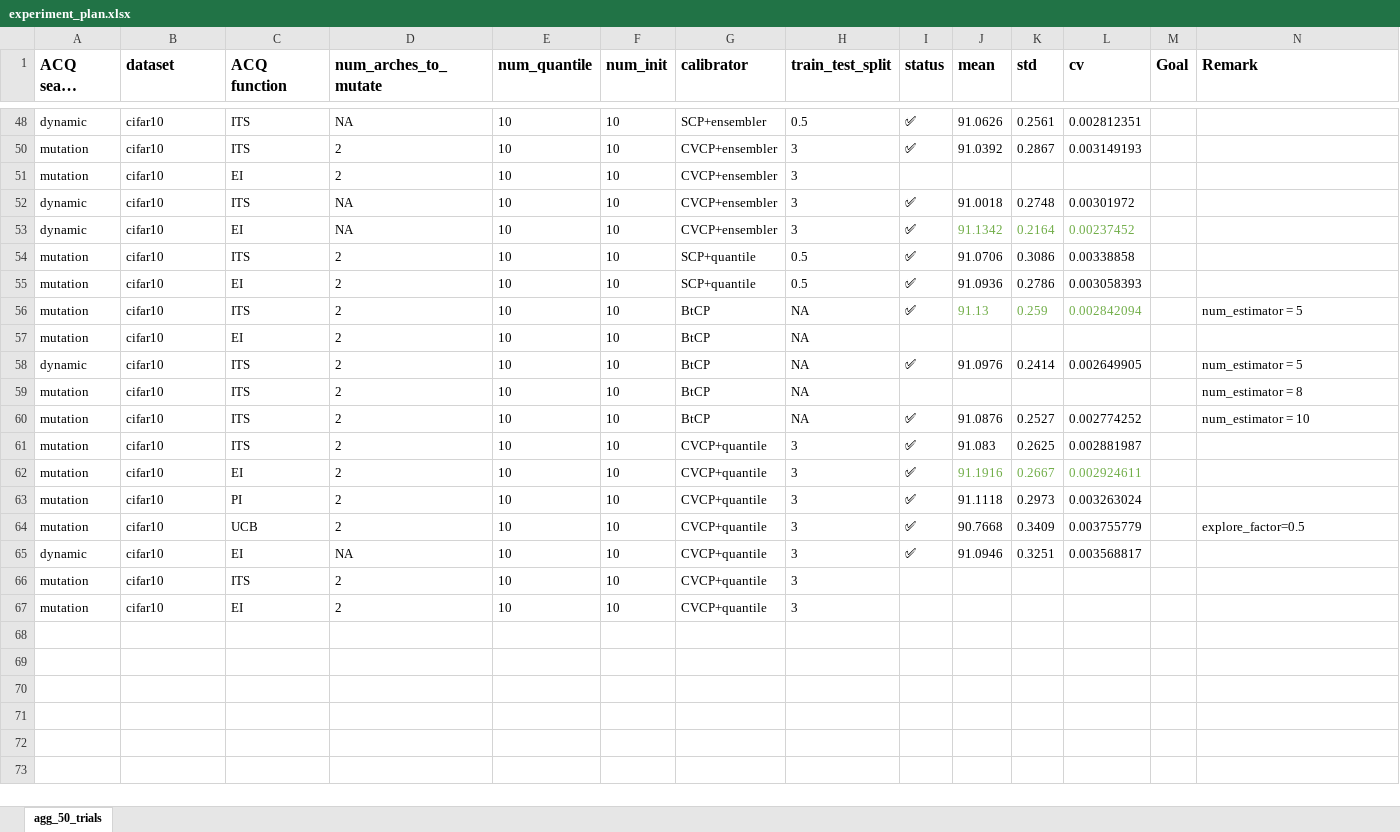
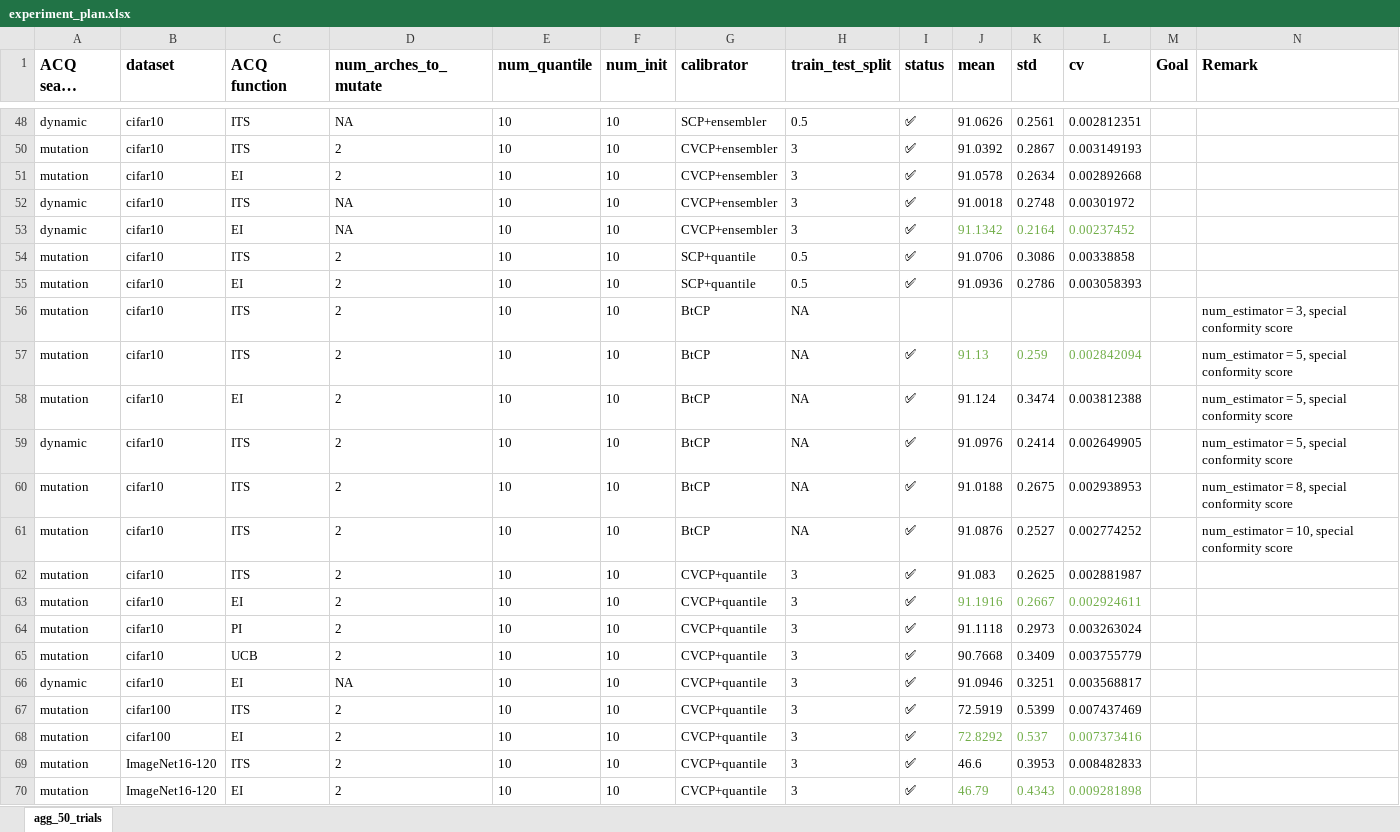
Before and after one commit to chengc823/Thesis, an Excel workbook: report/experiment_plan.xlsx, sheet agg_50_trials, drawn as a sheet; only a part is shown, gaps mark what is left out; long unchanged cells end in …; values as stored, in another font and other column widths than the file's, no borders; addresses are those after the commit; the diff names each change by its address in the sheet, - before the commit and + after, or states it on an @@ line.

```diff
--- a/report/experiment_plan.xlsx (sheet agg_50_trials)
+++ b/report/experiment_plan.xlsx (sheet agg_50_trials)
-I51 (status): (empty)
+I51 (status): ✅
-J51 (mean): (empty)
+J51 (mean): 91.0578
-K51 (std): (empty)
+K51 (std): 0.2634
-L51 (cv): (empty)
+L51 (cv): 0.002892668
+row 56: mutation | cifar10 | ITS | 2 | 10 | 10 | BtCP | NA |  |  |  |  |  | num_estimator = 3, special conformity score
-N57 (Remark): num_estimator = 5
+N57 (Remark): num_estimator = 5, special conformity score
-I58 (status): (empty)
+I58 (status): ✅
-J58 (mean): (empty)
+J58 (mean): 91.124
-K58 (std): (empty)
+K58 (std): 0.3474
-L58 (cv): (empty)
+L58 (cv): 0.003812388
-N58 (Remark): (empty)
+N58 (Remark): num_estimator = 5, special conformity score
-N59 (Remark): num_estimator = 5
+N59 (Remark): num_estimator = 5, special conformity score
-I60 (status): (empty)
+I60 (status): ✅
-J60 (mean): (empty)
+J60 (mean): 91.0188
-K60 (std): (empty)
+K60 (std): 0.2675
-L60 (cv): (empty)
+L60 (cv): 0.002938953
-N60 (Remark): num_estimator = 8
+N60 (Remark): num_estimator = 8, special conformity score
-N61 (Remark): num_estimator = 10
+N61 (Remark): num_estimator = 10, special conformity score
-N65 (Remark): explore_factor=0.5
+N65 (Remark): (empty)
-B67:B68 (dataset): cifar10
+B67:B68 (dataset): cifar100
-I67:I68 (status): (empty)
+I67:I68 (status): ✅
-J67 (mean): (empty)
+J67 (mean): 72.5919
-K67 (std): (empty)
+K67 (std): 0.5399
-L67 (cv): (empty)
+L67 (cv): 0.007437469
-J68 (mean): (empty)
+J68 (mean): 72.8292
-K68 (std): (empty)
+K68 (std): 0.537
-L68 (cv): (empty)
+L68 (cv): 0.007373416
+row 69: mutation | ImageNet16-120 | ITS | 2 | 10 | 10 | CVCP+quantile | 3 | ✅ | 46.6 | 0.3953 | 0.008482833
+row 70: mutation | ImageNet16-120 | EI | 2 | 10 | 10 | CVCP+quantile | 3 | ✅ | 46.79 | 0.4343 | 0.009281898
```
Also changed, not shown: formulas that keep their value, 2 other files.
